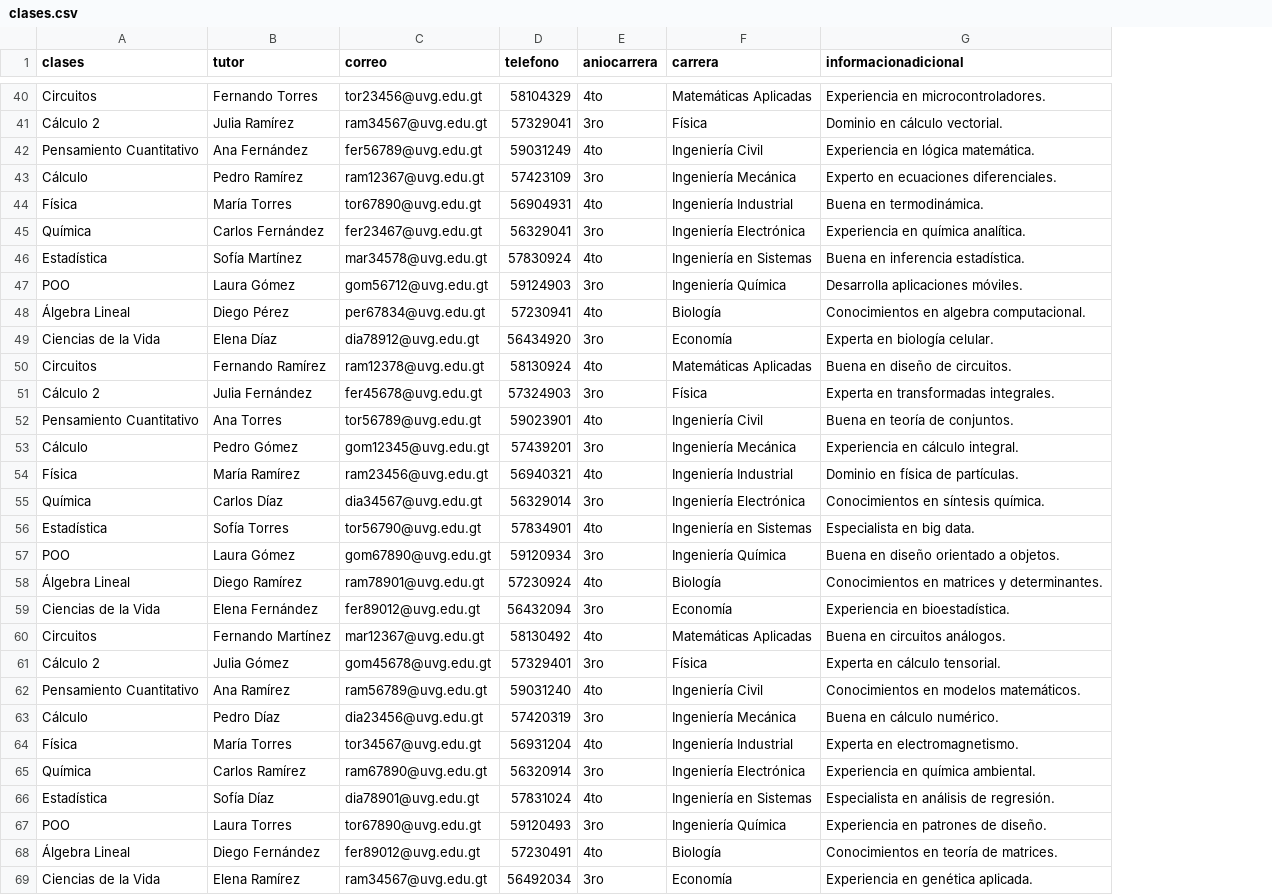
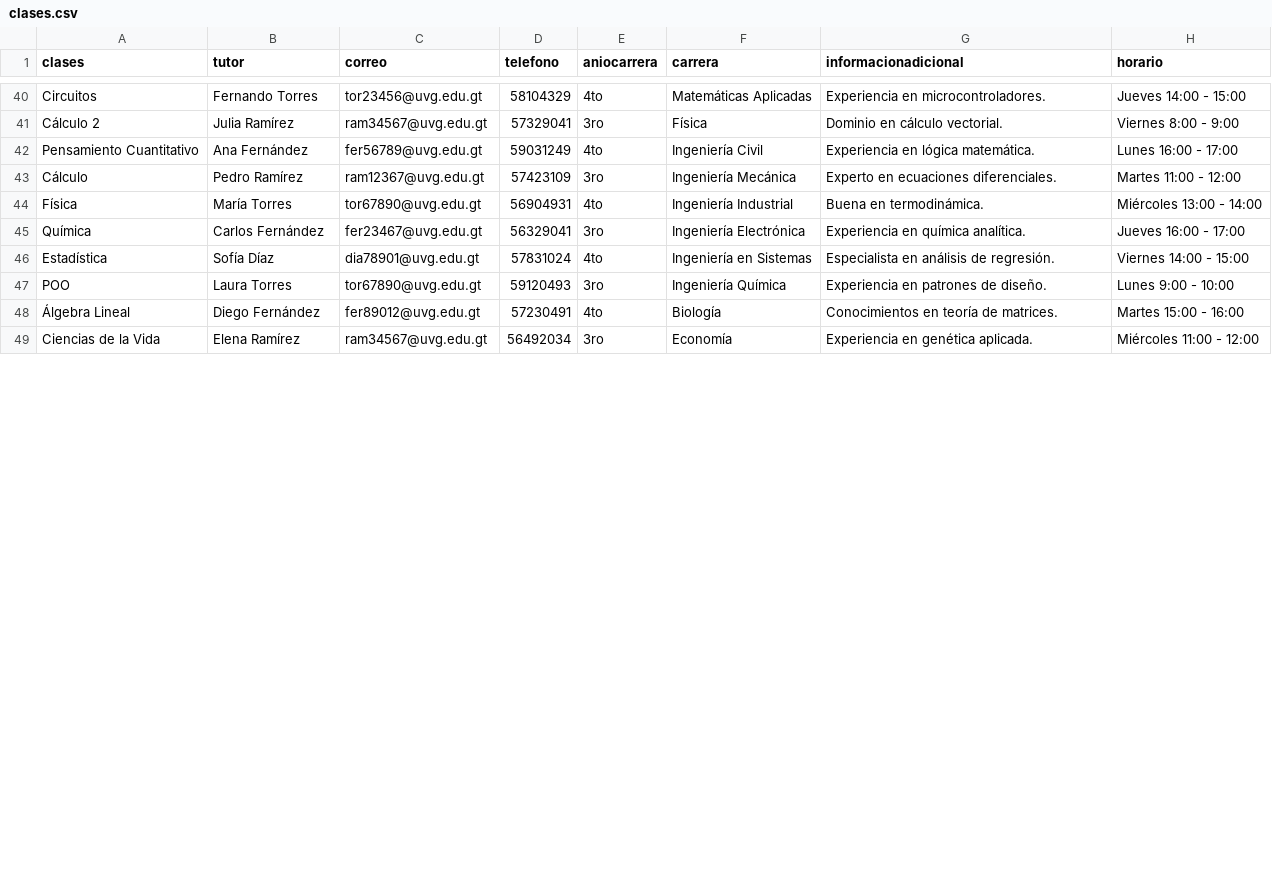
Before and after one commit to MarceC21/Proyecto, a CSV file: clases.csv, drawn as a sheet; only a part is shown, gaps mark what is left out; removed rows and columns are numbered as before the commit, all else as after; the diff names each change by its address in the sheet, - before the commit and + after, or states it on an @@ line.

Commit message:
Update clases.csv

```diff
--- a/clases.csv
+++ b/clases.csv
+column H (horario), rows 40-49: Jueves 14:00 - 15:00 | Viernes 8:00 - 9:00 | Lunes 16:00 - 17:00 | Martes 11:00 - 12:00 | Miércoles 13:00 - 14:00 | Jueves 16:00 - 17:00 | Viernes 14:00 - 15:00 | Lunes 9:00 - 10:00 | Martes 15:00 - 16:00 | Miércoles 11:00 - 12:00
-row 46: Estadística | Sofía Martínez | mar34578@uvg.edu.gt | 57830924 | 4to | Ingeniería en Sistemas | Buena en inferencia estadística.
-row 47: POO | Laura Gómez | gom56712@uvg.edu.gt | 59124903 | 3ro | Ingeniería Química | Desarrolla aplicaciones móviles.
-row 48: Álgebra Lineal | Diego Pérez | per67834@uvg.edu.gt | 57230941 | 4to | Biología | Conocimientos en algebra computacional.
-row 49: Ciencias de la Vida | Elena Díaz | dia78912@uvg.edu.gt | 56434920 | 3ro | Economía | Experta en biología celular.
-row 50: Circuitos | Fernando Ramírez | ram12378@uvg.edu.gt | 58130924 | 4to | Matemáticas Aplicadas | Buena en diseño de circuitos.
-row 51: Cálculo 2 | Julia Fernández | fer45678@uvg.edu.gt | 57324903 | 3ro | Física | Experta en transformadas integrales.
-row 52: Pensamiento Cuantitativo | Ana Torres | tor56789@uvg.edu.gt | 59023901 | 4to | Ingeniería Civil | Buena en teoría de conjuntos.
-row 53: Cálculo | Pedro Gómez | gom12345@uvg.edu.gt | 57439201 | 3ro | Ingeniería Mecánica | Experiencia en cálculo integral.
-row 54: Física | María Ramírez | ram23456@uvg.edu.gt | 56940321 | 4to | Ingeniería Industrial | Dominio en física de partículas.
-row 55: Química | Carlos Díaz | dia34567@uvg.edu.gt | 56329014 | 3ro | Ingeniería Electrónica | Conocimientos en síntesis química.
-row 56: Estadística | Sofía Torres | tor56790@uvg.edu.gt | 57834901 | 4to | Ingeniería en Sistemas | Especialista en big data.
-row 57: POO | Laura Gómez | gom67890@uvg.edu.gt | 59120934 | 3ro | Ingeniería Química | Buena en diseño orientado a objetos.
-row 58: Álgebra Lineal | Diego Ramírez | ram78901@uvg.edu.gt | 57230924 | 4to | Biología | Conocimientos en matrices y determinantes.
-row 59: Ciencias de la Vida | Elena Fernández | fer89012@uvg.edu.gt | 56432094 | 3ro | Economía | Experiencia en bioestadística.
-row 60: Circuitos | Fernando Martínez | mar12367@uvg.edu.gt | 58130492 | 4to | Matemáticas Aplicadas | Buena en circuitos análogos.
-row 61: Cálculo 2 | Julia Gómez | gom45678@uvg.edu.gt | 57329401 | 3ro | Física | Experta en cálculo tensorial.
-row 62: Pensamiento Cuantitativo | Ana Ramírez | ram56789@uvg.edu.gt | 59031240 | 4to | Ingeniería Civil | Conocimientos en modelos matemáticos.
-row 63: Cálculo | Pedro Díaz | dia23456@uvg.edu.gt | 57420319 | 3ro | Ingeniería Mecánica | Buena en cálculo numérico.
-row 64: Física | María Torres | tor34567@uvg.edu.gt | 56931204 | 4to | Ingeniería Industrial | Experta en electromagnetismo.
-row 65: Química | Carlos Ramírez | ram67890@uvg.edu.gt | 56320914 | 3ro | Ingeniería Electrónica | Experiencia en química ambiental.
```
